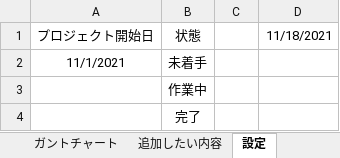
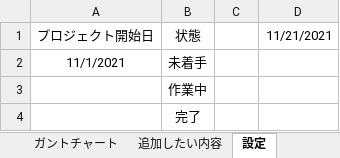
Before and after one commit to chinpanGX/DirectX11_PanzerActionGame, an Excel workbook: 新ガントチャート.xlsx, sheet 設定, drawn as a sheet; values as stored, in another font and other column widths than the file's, no borders; the diff names each change by its address in the sheet, - before the commit and + after, or states it on an @@ line.

```diff
--- a/新ガントチャート.xlsx (sheet 設定)
+++ b/新ガントチャート.xlsx (sheet 設定)
-D1: 11/18/2021
+D1: 11/21/2021
```
Also changed, not shown: sheet ガントチャート, 9 other files.
